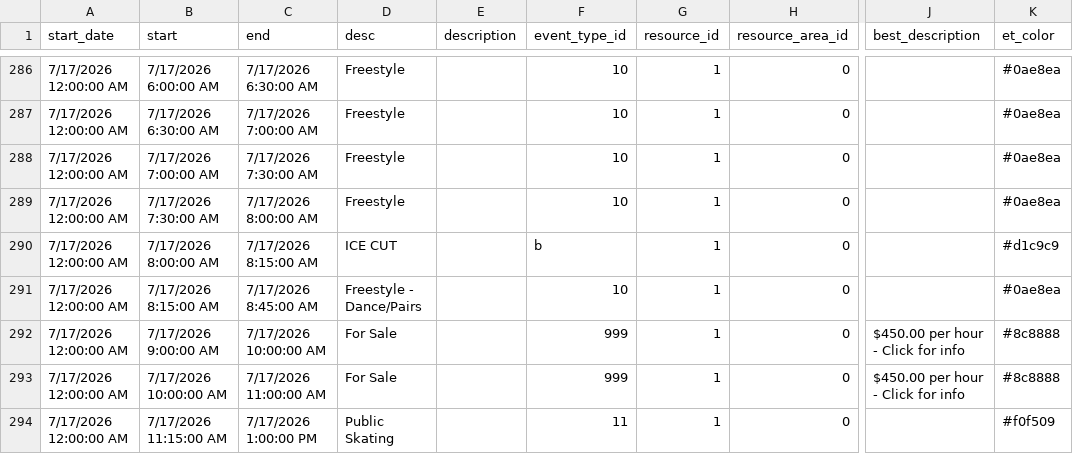
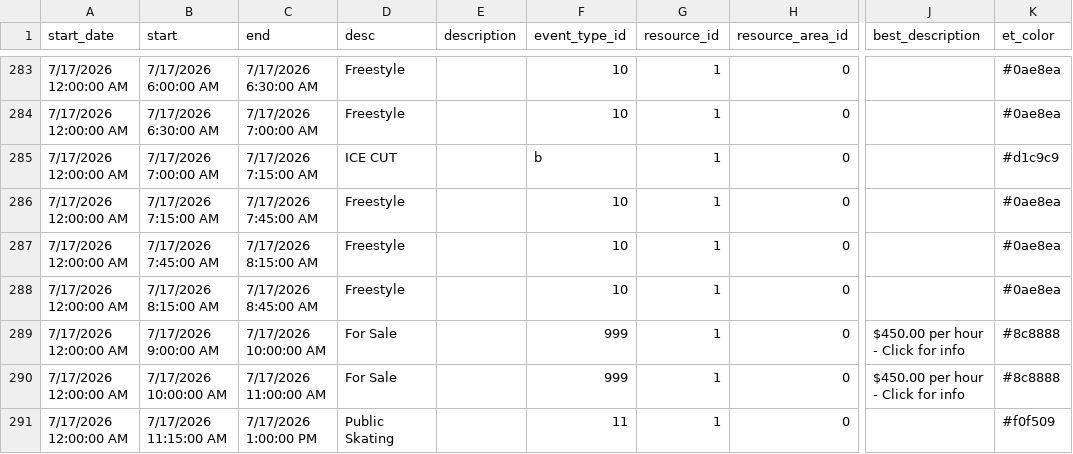
Before and after one commit to epicentr/aerodrome-ical-proxy, a CSV file: events.csv, drawn as a sheet; only a part is shown, gaps mark what is left out; addresses are those after the commit; the diff covers the shown part only; the diff names each change by its address in the sheet, - before the commit and + after, or states it on an @@ line.

Commit message:
Update calendar data
Diff summary:
diff --git a/events.csv b/events.csv
index 65ed8a5..010e88e 100644
--- a/events.csv
+++ b/events.csv
@@ -186,5 +186,4 @@ start_date,start,end,desc,description,event_type_id,resource_id,resource_area_id
-7/13/2026 12:00:00 AM,7/13/2026 7:00:00 AM,7/13/2026 7:30:00 AM,Freestyle,,10,1,0,False,,#0ae8ea
-7/13/2026 12:00:00 AM,7/13/2026 7:30:00 AM,7/13/2026 8:00:00 AM,Freestyle,,10,1,0,False,,#0ae8ea
-7/13/2026 12:00:00 AM,7/13/2026 8:00:00 AM,7/13/2026 8:15:00 AM,ICE CUT,,b,1,0,False,,#d1c9c9
-7/13/2026 12:00:00 AM,7/13/2026 8:05:00 AM,7/13/2026 8:35:00 AM,Off-Ice Movement (Open),,10,3,0,False,,#0ae8ea
-7/13/2026 12:00:00 AM,7/13/2026 8:15:00 AM,7/13/2026 8:45:00 AM,Freestyle - Dance/Pairs,,10,1,0,False,,#0ae8ea
+7/13/2026 12:00:00 AM,7/13/2026 7:00:00 AM,7/13/2026 7:15:00 AM,ICE CUT,,b,1,0,False,,#d1c9c9
+7/13/2026 12:00:00 AM,7/13/2026 7:15:00 AM,7/13/2026 7:45:00 AM,Freestyle,,10,1,0,False,,#0ae8ea
+7/13/2026 12:00:00 AM,7/13/2026 7:45:00 AM,7/13/2026 8:15:00 AM,Freestyle,,10,1,0,False,,#0ae8ea
+7/13/2026 12:00:00 AM,7/13/2026 8:15:00 AM,7/13/2026 8:45:00 AM,Freestyle,,10,1,0,False,,#0ae8ea
@@ -220,5 +219,4 @@ start_date,start,end,desc,description,event_type_id,resource_id,resource_area_id
-7/14/2026 12:00:00 AM,7/14/2026 7:00:00 AM,7/14/2026 7:30:00 AM,Freestyle,,10,1,0,False,,#0ae8ea
-7/14/2026 12:00:00 AM,7/14/2026 7:30:00 AM,7/14/2026 8:00:00 AM,Power (Level 1),,10,1,0,False,,#0ae8ea
-7/14/2026 12:00:00 AM,7/14/2026 8:00:00 AM,7/14/2026 8:15:00 AM,ICE CUT,,b,1,0,False,,#d1c9c9
-7/14/2026 12:00:00 AM,7/14/2026 8:05:00 AM,7/14/2026 8:35:00 AM,Off-Ice (Level 1),,10,3,0,False,,#0ae8ea
-7/14/2026 12:00:00 AM,7/14/2026 8:15:00 AM,7/14/2026 8:45:00 AM,Edge Class (Level 2),,10,1,0,False,,#0ae8ea

```diff
--- a/events.csv
+++ b/events.csv
-C285 (end): 7/17/2026 7:30:00 AM
+C285 (end): 7/17/2026 7:15:00 AM
-D285 (desc): Freestyle
+D285 (desc): ICE CUT
-F285 (event_type_id): 10
+F285 (event_type_id): b
-K285 (et_color): #0ae8ea
+K285 (et_color): #d1c9c9
-B286 (start): 7/17/2026 7:30:00 AM
+B286 (start): 7/17/2026 7:15:00 AM
-C286 (end): 7/17/2026 8:00:00 AM
+C286 (end): 7/17/2026 7:45:00 AM
-B287 (start): 7/17/2026 8:00:00 AM
+B287 (start): 7/17/2026 7:45:00 AM
-D287 (desc): ICE CUT
+D287 (desc): Freestyle
-F287 (event_type_id): b
+F287 (event_type_id): 10
-K287 (et_color): #d1c9c9
+K287 (et_color): #0ae8ea
-D288 (desc): Freestyle - Dance/Pairs
+D288 (desc): Freestyle
```
Also changed, not shown: 3 removed rows and 47 edited cells elsewhere in this file, 9 other files.
